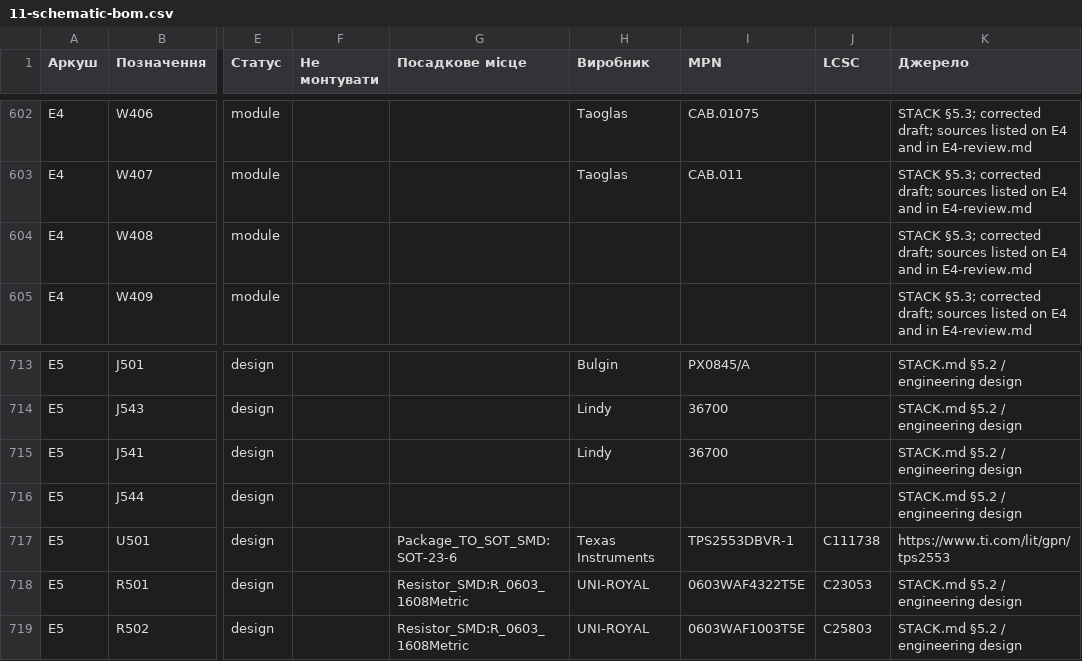
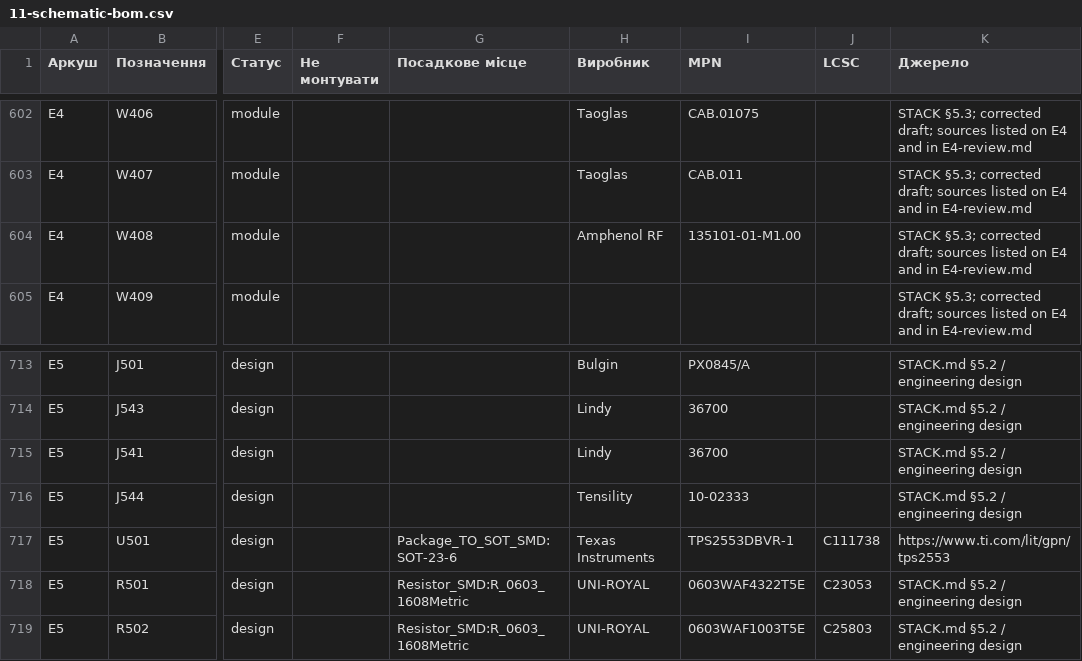
Before and after one commit to lizbeth307/lizbeth307, a CSV file: sat-receiver-audit/build/11-schematic-bom.csv, drawn as a sheet; only a part is shown, gaps mark what is left out; the diff names each change by its address in the sheet, - before the commit and + after, or states it on an @@ line.

```diff
--- a/sat-receiver-audit/build/11-schematic-bom.csv
+++ b/sat-receiver-audit/build/11-schematic-bom.csv
-H604 (Виробник): (empty)
+H604 (Виробник): Amphenol RF
-I604 (MPN): (empty)
+I604 (MPN): 135101-01-M1.00
-H716 (Виробник): (empty)
+H716 (Виробник): Tensility
-I716 (MPN): (empty)
+I716 (MPN): 10-02333
```
Also changed, not shown: 27 other files.
